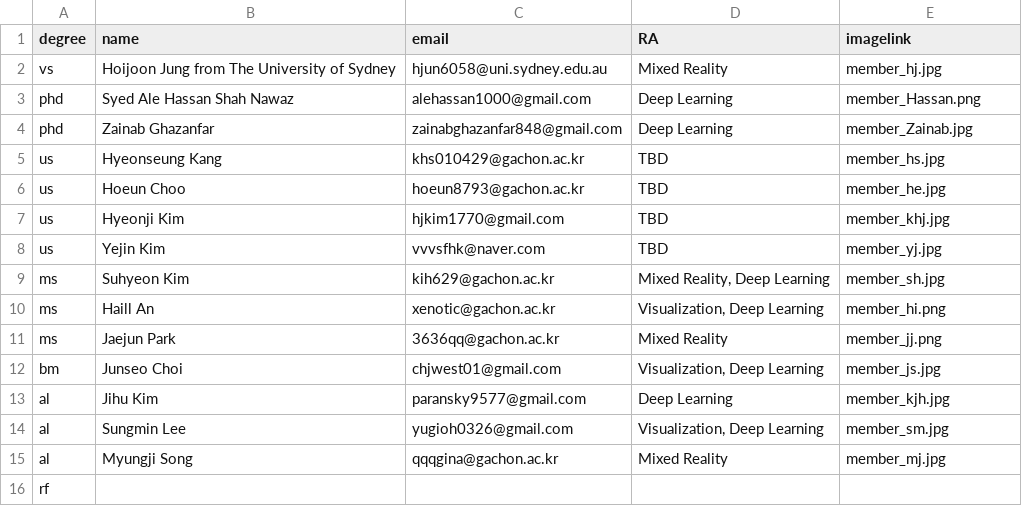
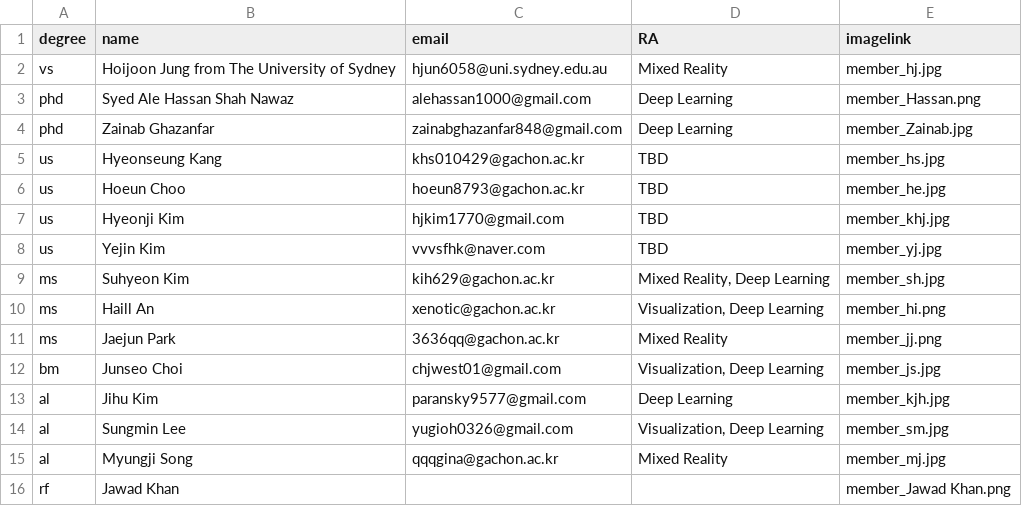
Before and after one commit to Gachon-VisualizationandMixedRealityLab/VOM, a CSV file: assets/csv/member.csv, drawn as a sheet.

```diff
--- a/assets/csv/member.csv
+++ b/assets/csv/member.csv
@@ -15,2 +15,2 @@ al,Sungmin Lee,yugioh0326@gmail.com,"Visualization, Deep Learning",member_sm.jpg
 al,Myungji Song,qqqgina@gachon.ac.kr,Mixed Reality,member_mj.jpg
-rf,,,,
+rf,Jawad Khan,,,member_Jawad Khan.png
```
Also changed, not shown: assets/csv/publications.csv, 3 other files.
